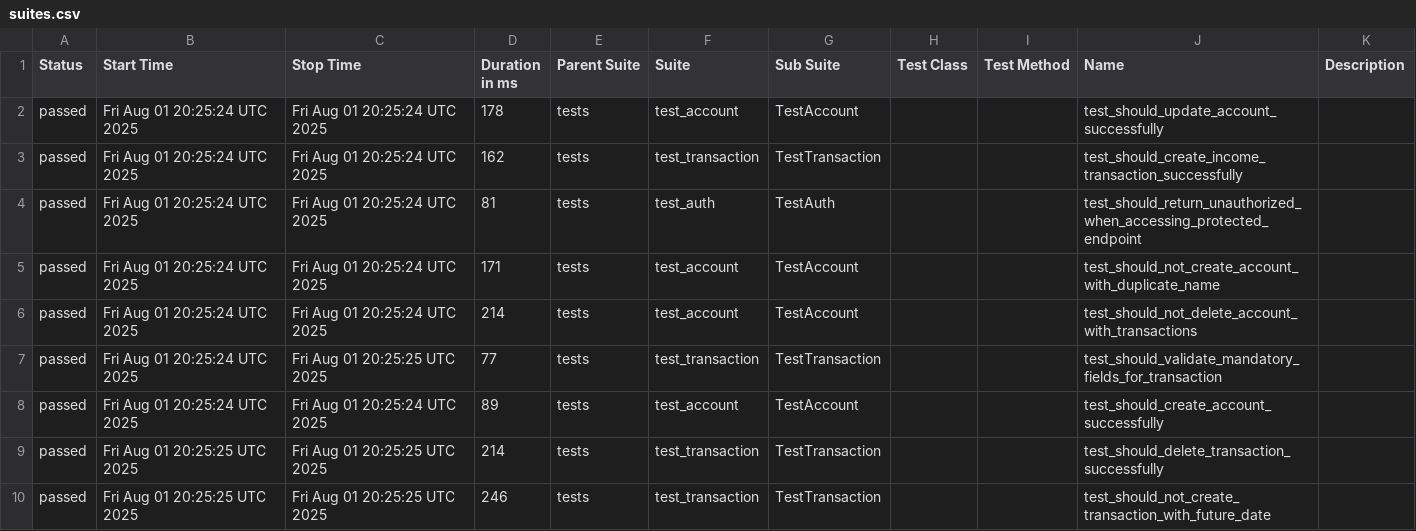
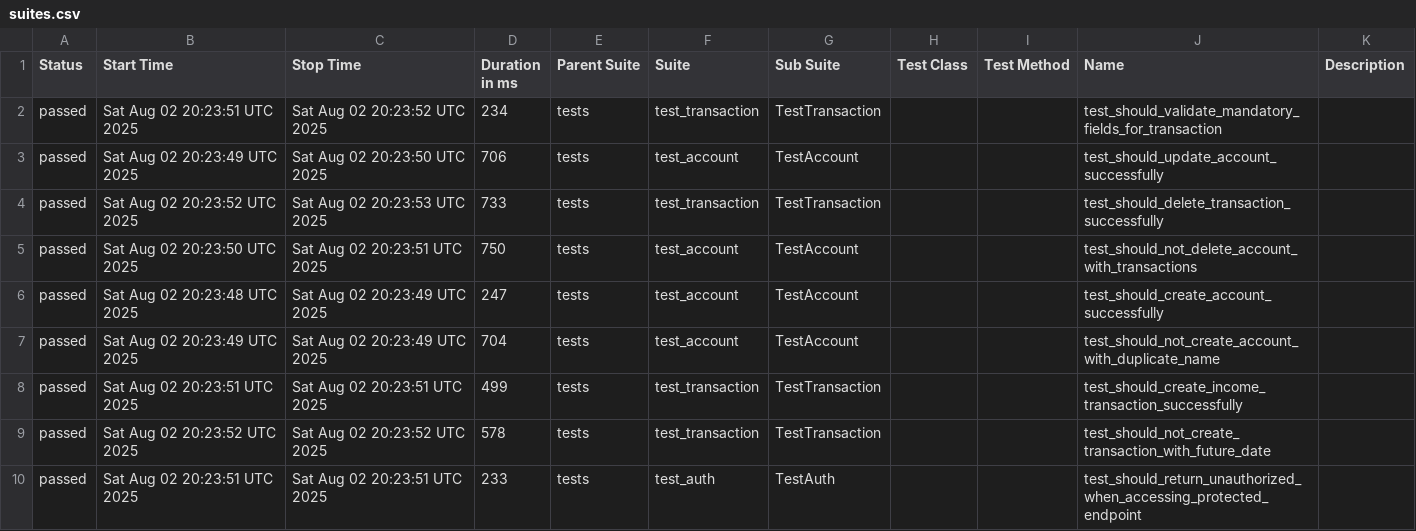
Before and after one commit to JosinaldoGJunior/python-automation-api-test, a CSV file: data/suites.csv, drawn as a sheet.

```diff
--- a/data/suites.csv
+++ b/data/suites.csv
@@ -1,10 +1,10 @@
 "Status","Start Time","Stop Time","Duration in ms","Parent Suite","Suite","Sub Suite","Test Class","Test Method","Name","Description"
-"passed","Fri Aug 01 20:25:24 UTC 2025","Fri Aug 01 20:25:24 UTC 2025","178","tests","test_account","TestAccount","","","test_should_update_account_successfully",""
-"passed","Fri Aug 01 20:25:24 UTC 2025","Fri Aug 01 20:25:24 UTC 2025","162","tests","test_transaction","TestTransaction","","","test_should_create_income_transaction_successfully",""
-"passed","Fri Aug 01 20:25:24 UTC 2025","Fri Aug 01 20:25:24 UTC 2025","81","tests","test_auth","TestAuth","","","test_should_return_unauthorized_when_accessing_protected_endpoint",""
-"passed","Fri Aug 01 20:25:24 UTC 2025","Fri Aug 01 20:25:24 UTC 2025","171","tests","test_account","TestAccount","","","test_should_not_create_account_with_duplicate_name",""
-"passed","Fri Aug 01 20:25:24 UTC 2025","Fri Aug 01 20:25:24 UTC 2025","214","tests","test_account","TestAccount","","","test_should_not_delete_account_with_transactions",""
-"passed","Fri Aug 01 20:25:24 UTC 2025","Fri Aug 01 20:25:25 UTC 2025","77","tests","test_transaction","TestTransaction","","","test_should_validate_mandatory_fields_for_transaction",""
-"passed","Fri Aug 01 20:25:24 UTC 2025","Fri Aug 01 20:25:24 UTC 2025","89","tests","test_account","TestAccount","","","test_should_create_account_successfully",""
-"passed","Fri Aug 01 20:25:25 UTC 2025","Fri Aug 01 20:25:25 UTC 2025","214","tests","test_transaction","TestTransaction","","","test_should_delete_transaction_successfully",""
-"passed","Fri Aug 01 20:25:25 UTC 2025","Fri Aug 01 20:25:25 UTC 2025","246","tests","test_transaction","TestTransaction","","","test_should_not_create_transaction_with_future_date",""
+"passed","Sat Aug 02 20:23:51 UTC 2025","Sat Aug 02 20:23:52 UTC 2025","234","tests","test_transaction","TestTransaction","","","test_should_validate_mandatory_fields_for_transaction",""
+"passed","Sat Aug 02 20:23:49 UTC 2025","Sat Aug 02 20:23:50 UTC 2025","706","tests","test_account","TestAccount","","","test_should_update_account_successfully",""
+"passed","Sat Aug 02 20:23:52 UTC 2025","Sat Aug 02 20:23:53 UTC 2025","733","tests","test_transaction","TestTransaction","","","test_should_delete_transaction_successfully",""
+"passed","Sat Aug 02 20:23:50 UTC 2025","Sat Aug 02 20:23:51 UTC 2025","750","tests","test_account","TestAccount","","","test_should_not_delete_account_with_transactions",""
+"passed","Sat Aug 02 20:23:48 UTC 2025","Sat Aug 02 20:23:49 UTC 2025","247","tests","test_account","TestAccount","","","test_should_create_account_successfully",""
+"passed","Sat Aug 02 20:23:49 UTC 2025","Sat Aug 02 20:23:49 UTC 2025","704","tests","test_account","TestAccount","","","test_should_not_create_account_with_duplicate_name",""
+"passed","Sat Aug 02 20:23:51 UTC 2025","Sat Aug 02 20:23:51 UTC 2025","499","tests","test_transaction","TestTransaction","","","test_should_create_income_transaction_successfully",""
+"passed","Sat Aug 02 20:23:52 UTC 2025","Sat Aug 02 20:23:52 UTC 2025","578","tests","test_transaction","TestTransaction","","","test_should_not_create_transaction_with_future_date",""
+"passed","Sat Aug 02 20:23:51 UTC 2025","Sat Aug 02 20:23:51 UTC 2025","233","tests","test_auth","TestAuth","","","test_should_return_unauthorized_when_accessing_protected_endpoint",""
```
Also changed, not shown: 32 other files.
